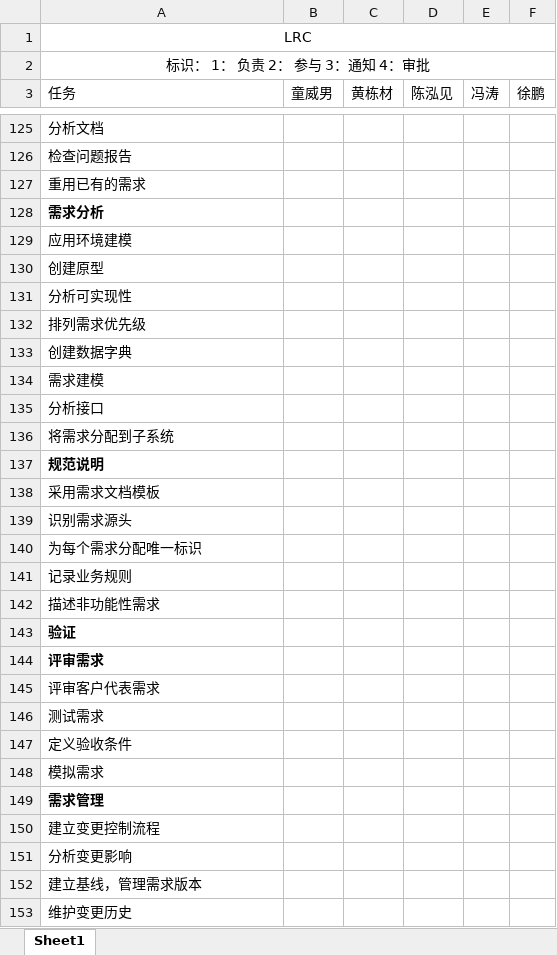
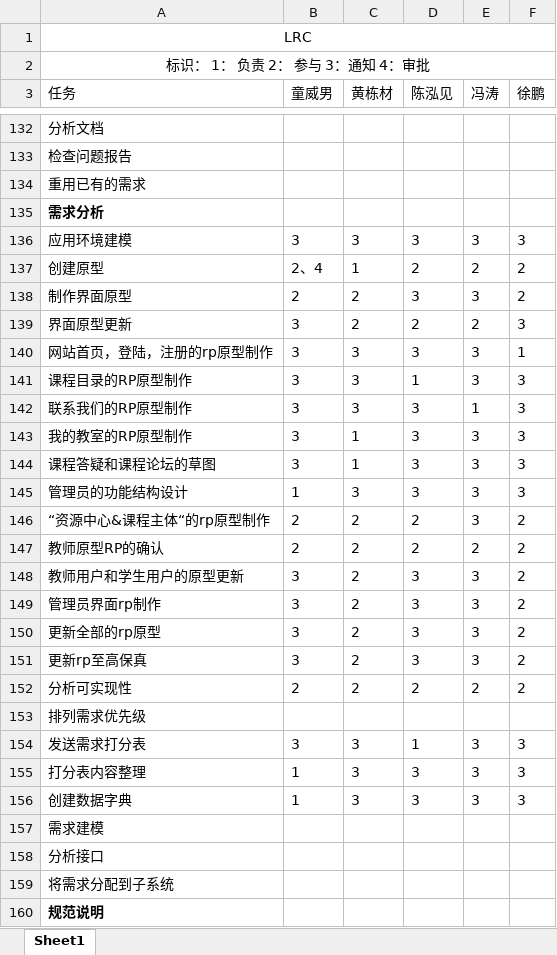
Before and after one commit to twn422/PRD2017, an Excel workbook: PRD-2017-G24/STW/受控文件/分析设计/项目总体计划/LRC线性责任表.xlsx, sheet Sheet1, drawn as a sheet; only a part is shown, gaps mark what is left out; the shorter side is filled out with more unchanged rows; values as stored, in another font and other column widths than the file's, no borders; removed rows and columns are numbered as before the commit, all else as after; the diff covers the shown part only; the diff names each change by its address in the sheet, - before the commit and + after, or states it on an @@ line.

Commit message:
LRC更新
123

```diff
--- a/PRD-2017-G24/STW/受控文件/分析设计/项目总体计划/LRC线性责任表.xlsx (sheet Sheet1)
+++ b/PRD-2017-G24/STW/受控文件/分析设计/项目总体计划/LRC线性责任表.xlsx (sheet Sheet1)
-row 129: 应用环境建模
-row 130: 创建原型
-row 131: 分析可实现性
+row 136: 应用环境建模 | 3 | 3 | 3 | 3 | 3
+row 137: 创建原型 | 2、4 | 1 | 2 | 2 | 2
+row 138: 制作界面原型 | 2 | 2 | 3 | 3 | 2
+row 139: 界面原型更新 | 3 | 2 | 2 | 2 | 3
+row 140: 网站首页，登陆，注册的rp原型制作 | 3 | 3 | 3 | 3 | 1
+row 141: 课程目录的RP原型制作 | 3 | 3 | 1 | 3 | 3
+row 142: 联系我们的RP原型制作 | 3 | 3 | 3 | 1 | 3
+row 143: 我的教室的RP原型制作 | 3 | 1 | 3 | 3 | 3
+row 144: 课程答疑和课程论坛的草图 | 3 | 1 | 3 | 3 | 3
+row 145: 管理员的功能结构设计 | 1 | 3 | 3 | 3 | 3
+row 146: “资源中心&课程主体“的rp原型制作 | 2 | 2 | 2 | 3 | 2
+row 147: 教师原型RP的确认 | 2 | 2 | 2 | 2 | 2
+row 148: 教师用户和学生用户的原型更新 | 3 | 2 | 3 | 3 | 2
+row 149: 管理员界面rp制作 | 3 | 2 | 3 | 3 | 2
+row 150: 更新全部的rp原型 | 3 | 2 | 3 | 3 | 2
+row 151: 更新rp至高保真 | 3 | 2 | 3 | 3 | 2
+row 152: 分析可实现性 | 2 | 2 | 2 | 2 | 2
-row 133: 创建数据字典
+row 154: 发送需求打分表 | 3 | 3 | 1 | 3 | 3
+row 155: 打分表内容整理 | 1 | 3 | 3 | 3 | 3
+row 156: 创建数据字典 | 1 | 3 | 3 | 3 | 3
-row 138: 采用需求文档模板
-row 139: 识别需求源头
-row 140: 为每个需求分配唯一标识
-row 141: 记录业务规则
-row 142: 描述非功能性需求
```
Also changed, not shown: 22 added rows, 6 removed rows, 1 edited cell and cell formats elsewhere in this sheet.
